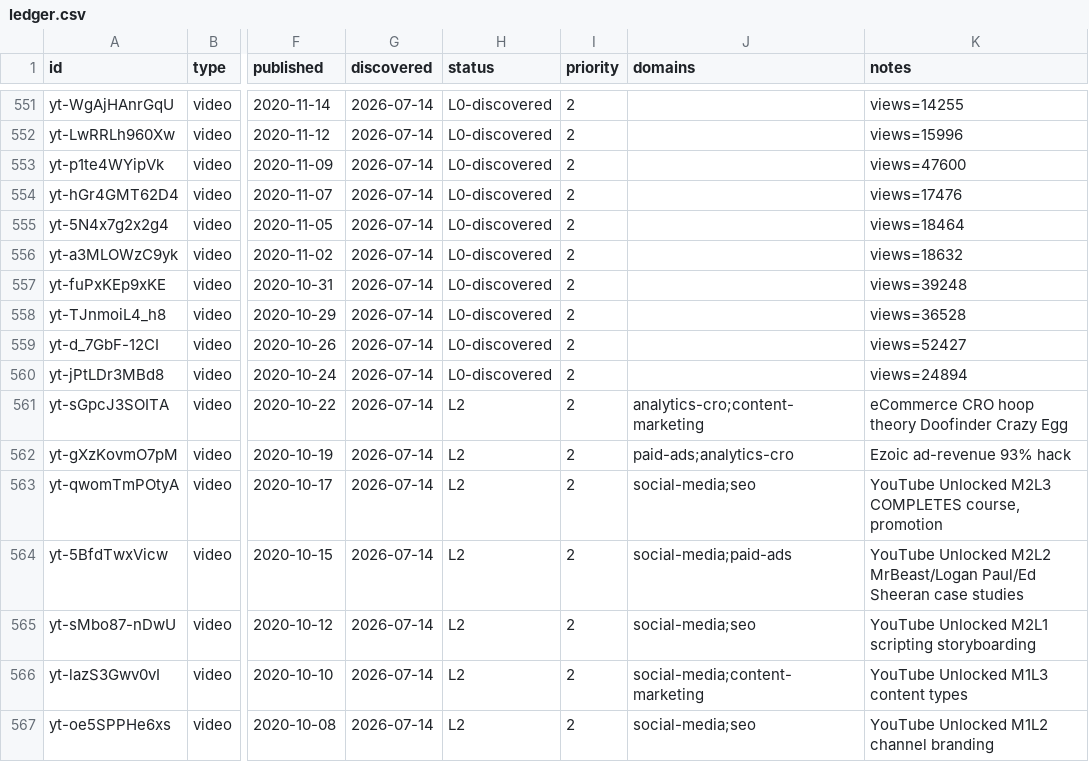
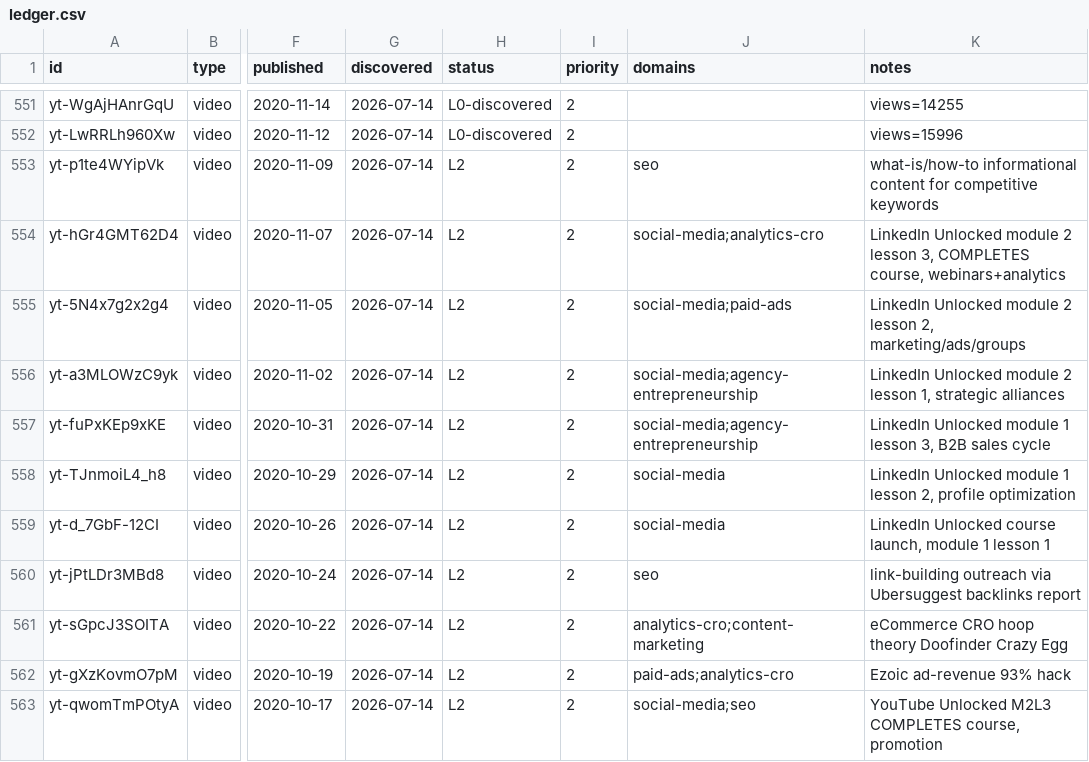
Before and after one commit to claes-work/neil-patel-clone, a CSV file: pipeline/ledger.csv, drawn as a sheet; only a part is shown, gaps mark what is left out; the shorter side is filled out with more unchanged rows; the diff names each change by its address in the sheet, - before the commit and + after, or states it on an @@ line.

```diff
--- a/pipeline/ledger.csv
+++ b/pipeline/ledger.csv
-H553:H560 (status): L0-discovered
+H553:H560 (status): L2
-J553 (domains): (empty)
+J553 (domains): seo
-K553 (notes): views=47600
+K553 (notes): what-is/how-to informational content for competitive keywords
-J554 (domains): (empty)
+J554 (domains): social-media;analytics-cro
-K554 (notes): views=17476
+K554 (notes): LinkedIn Unlocked module 2 lesson 3, COMPLETES course, webinars+analytics
-J555 (domains): (empty)
+J555 (domains): social-media;paid-ads
-K555 (notes): views=18464
+K555 (notes): LinkedIn Unlocked module 2 lesson 2, marketing/ads/groups
-J556:J557 (domains): (empty)
+J556:J557 (domains): social-media;agency-entrepreneurship
-K556 (notes): views=18632
+K556 (notes): LinkedIn Unlocked module 2 lesson 1, strategic alliances
-K557 (notes): views=39248
+K557 (notes): LinkedIn Unlocked module 1 lesson 3, B2B sales cycle
-J558:J559 (domains): (empty)
+J558:J559 (domains): social-media
-K558 (notes): views=36528
+K558 (notes): LinkedIn Unlocked module 1 lesson 2, profile optimization
-K559 (notes): views=52427
+K559 (notes): LinkedIn Unlocked course launch, module 1 lesson 1
-J560 (domains): (empty)
+J560 (domains): seo
-K560 (notes): views=24894
+K560 (notes): link-building outreach via Ubersuggest backlinks report
```
Also changed, not shown: 11 other files.
